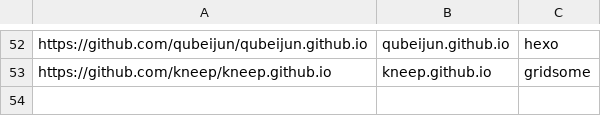
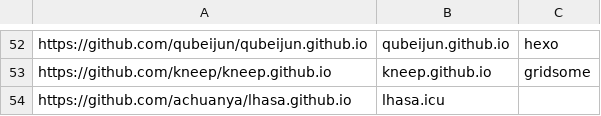
Before and after one commit to nobodxbodon/collection-of-chinese-blogs, a CSV file: 原型/仓库列表.csv, drawn as a sheet; only a part is shown, gaps mark what is left out; the diff names each change by its address in the sheet, - before the commit and + after, or states it on an @@ line.

```diff
--- a/原型/仓库列表.csv
+++ b/原型/仓库列表.csv
+row 54: https://github.com/achuanya/lhasa.github.io | lhasa.icu
```
Also changed, not shown: 原型/统计数据.csv, 2 other files.
